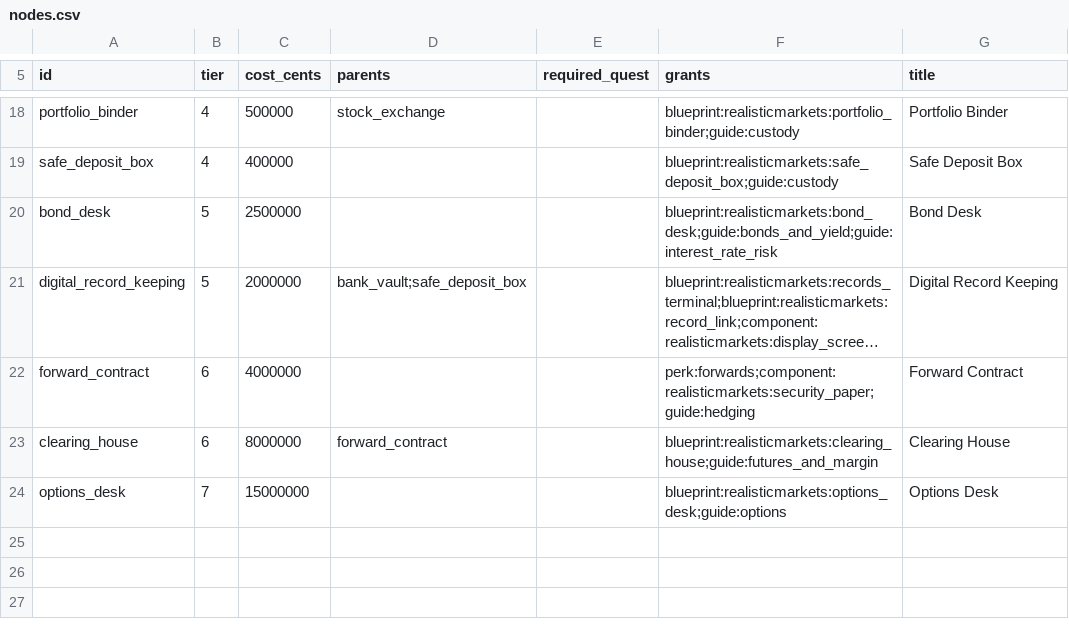
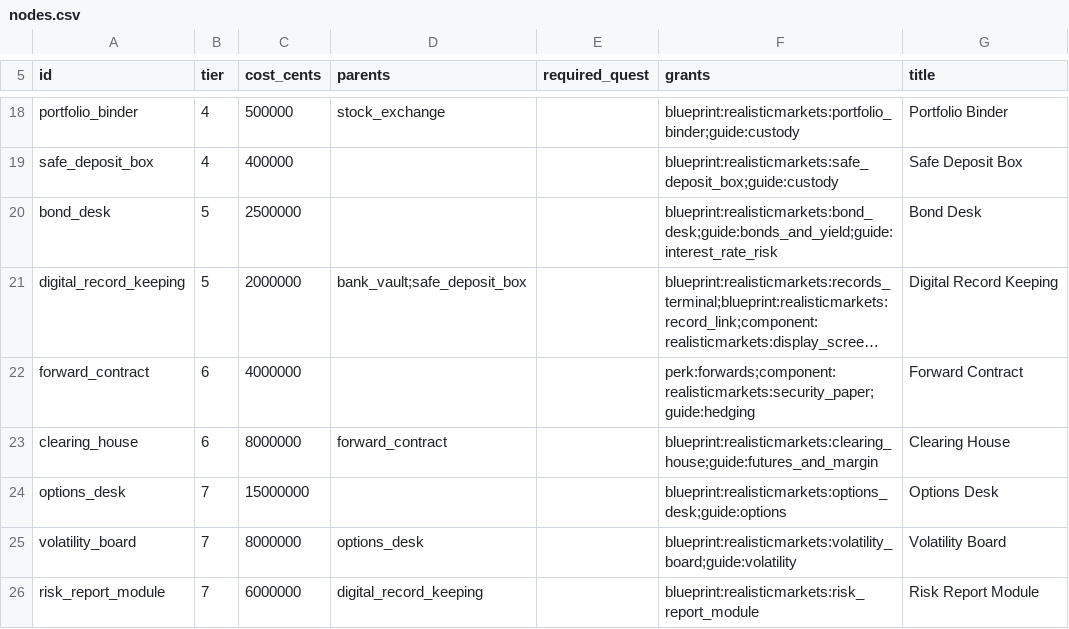
Before and after one commit to James-J-Barry/MineMarket, a CSV file: exchange-core/src/main/resources/realisticmarkets/almanac/nodes.csv, drawn as a sheet; only a part is shown, gaps mark what is left out; long unchanged cells end in ….

```diff
--- a/exchange-core/src/main/resources/realisticmarkets/almanac/nodes.csv
+++ b/exchange-core/src/main/resources/realisticmarkets/almanac/nodes.csv
@@ -24 +24,3 @@ clearing_house,6,8000000,forward_contract,,blueprint:realisticmarkets:clearing_h
 options_desk,7,15000000,,,blueprint:realisticmarkets:options_desk;guide:options,Options Desk
+volatility_board,7,8000000,options_desk,,blueprint:realisticmarkets:volatility_board;guide:volatility,Volatility Board
+risk_report_module,7,6000000,digital_record_keeping,,blueprint:realisticmarkets:risk_report_module,Risk Report Module
```
Also changed, not shown: exchange-core/src/main/resources/realisticmarkets/almanac/quests.csv, exchange-core/src/main/resources/realisticmarkets/blueprints.csv, 46 other files.
